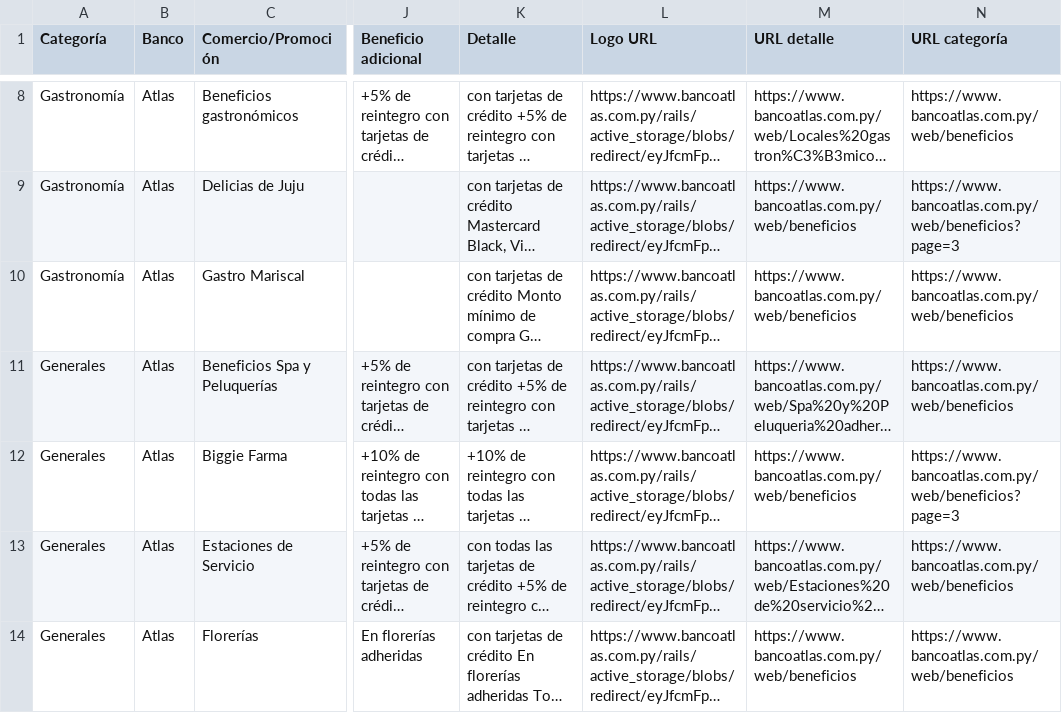
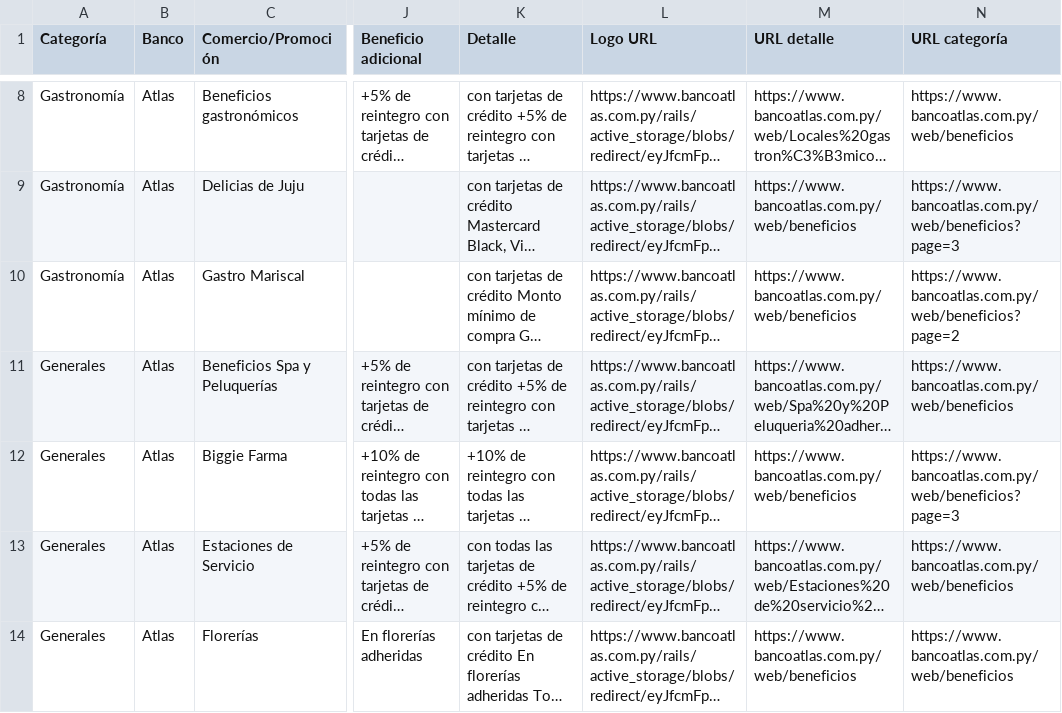
Before and after one commit to giumontebruno/promo-bancos-py, a CSV file: outputs/atlas_beneficios_por_categoria.csv, drawn as a sheet; only a part is shown, gaps mark what is left out; long unchanged cells end in …; the diff covers the shown part only; the diff names each change by its address in the sheet, - before the commit and + after, or states it on an @@ line.

```diff
--- a/outputs/atlas_beneficios_por_categoria.csv
+++ b/outputs/atlas_beneficios_por_categoria.csv
-N10 (URL categoría): https://www.bancoatlas.com.py/web/beneficios
+N10 (URL categoría): https://www.bancoatlas.com.py/web/beneficios?page=2
```
Also changed, not shown: 1 added row and 2 edited cells elsewhere in this file, outputs/itau_beneficios_por_categoria.csv, outputs/locations.csv, 18 other files.
